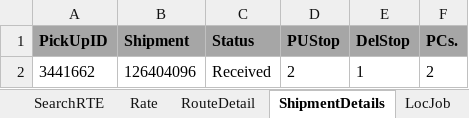
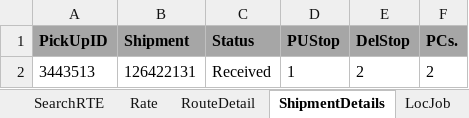
Before and after one commit to RavinaSamyak01/RTE, an Excel workbook: RTE/src/main/resources/RTE_STG.xlsx, sheet ShipmentDetails, drawn as a sheet; values as stored, in another font and other column widths than the file's, no borders; removed rows and columns are numbered as before the commit, all else as after; the diff names each change by its address in the sheet, - before the commit and + after, or states it on an @@ line.

```diff
--- a/RTE/src/main/resources/RTE_STG.xlsx (sheet ShipmentDetails)
+++ b/RTE/src/main/resources/RTE_STG.xlsx (sheet ShipmentDetails)
-row 2: 3441662 | 126404096 | Received | 2 | 1 | 2
+row 2: 3443513 | 126422131 | Received | 1 | 2 | 2
```
Also changed, not shown: sheet OneToMany, sheet SearchRTE, sheet ManyToMany, sheet RouteDetail, sheet Rate, sheet RTECreation, 1 more sheet, 9 other files.
